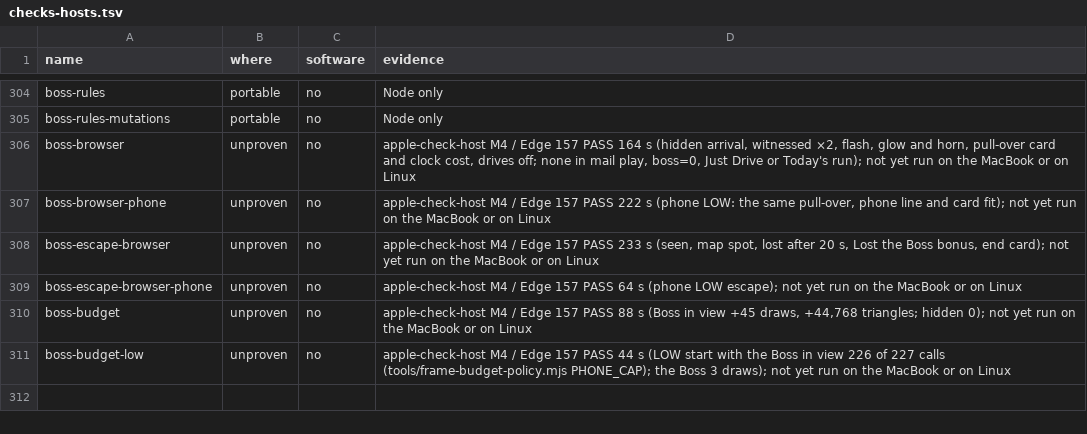
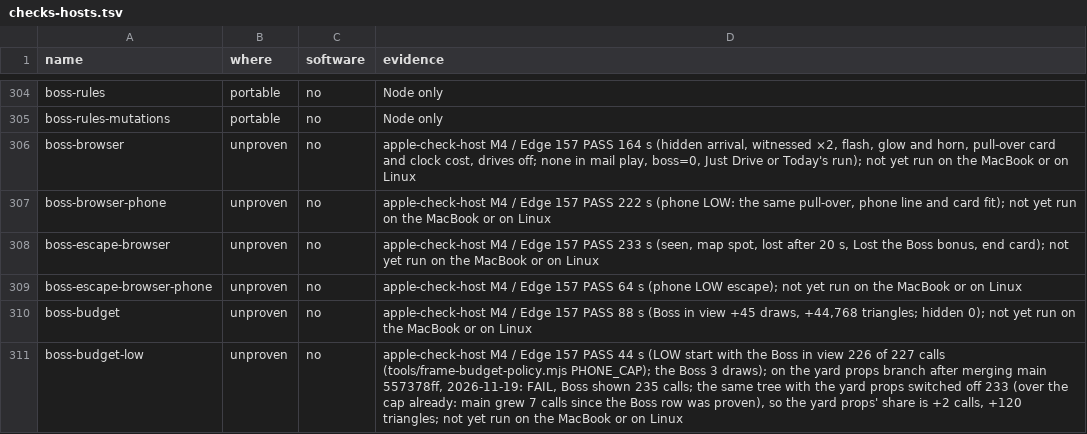
Before and after one commit to dfakkeldy/just-drive, a TSV file: tools/checks-hosts.tsv, drawn as a sheet; only a part is shown, gaps mark what is left out.

```diff
--- a/tools/checks-hosts.tsv
+++ b/tools/checks-hosts.tsv
@@ -310,2 +310,2 @@ boss-escape-browser-phone	unproven	no	apple-check-host M4 / Edge 157 PASS 64 s (
 boss-budget	unproven	no	apple-check-host M4 / Edge 157 PASS 88 s (Boss in view +45 draws, +44,768 triangles; hidden 0); not yet run on the MacBook or on Linux
-boss-budget-low	unproven	no	apple-check-host M4 / Edge 157 PASS 44 s (LOW start with the Boss in view 226 of 227 calls (tools/frame-budget-policy.mjs PHONE_CAP); the Boss 3 draws); not yet run on the MacBook or on Linux
+boss-budget-low	unproven	no	apple-check-host M4 / Edge 157 PASS 44 s (LOW start with the Boss in view 226 of 227 calls (tools/frame-budget-policy.mjs PHONE_CAP); the Boss 3 draws); on the yard props branch after merging main 557378ff, 2026-11-19: FAIL, Boss shown 235 calls; the same tree with the yard props switched off 233 (over the cap already: main grew 7 calls since the Boss row was proven), so the yard props' share is +2 calls, +120 triangles; not yet run on the MacBook or on Linux
```
